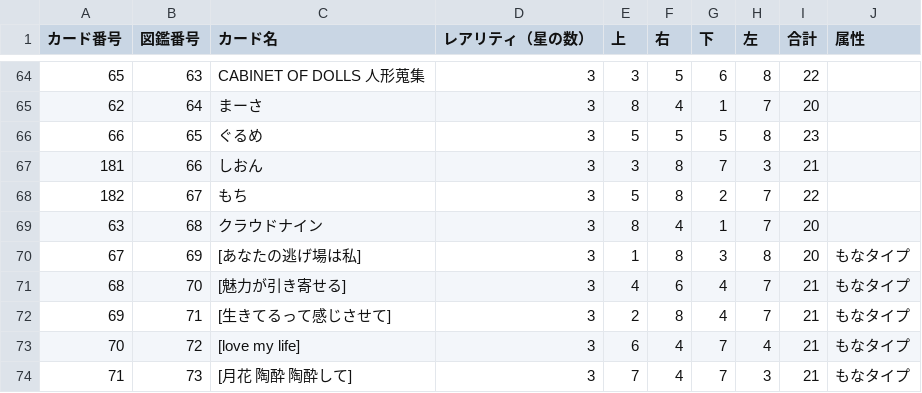
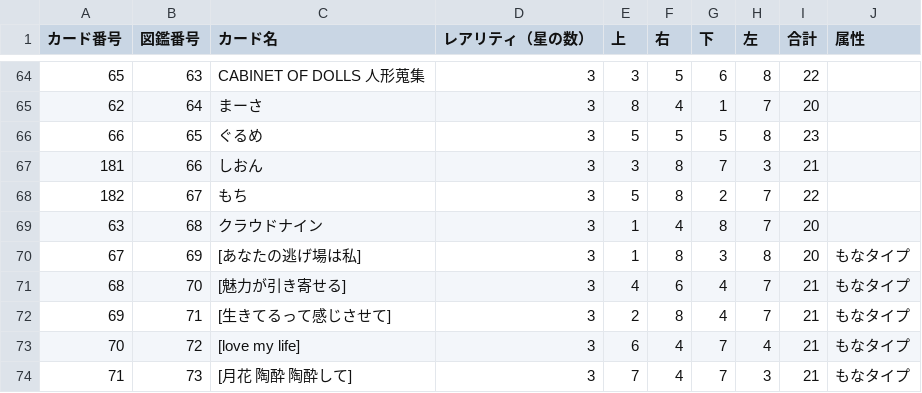
Before and after one commit to oketarubboy/Phantom_Card_Battle, a CSV file: Phantom_Card_Battle_182.csv, drawn as a sheet; only a part is shown, gaps mark what is left out.

```diff
--- a/Phantom_Card_Battle_182.csv
+++ b/Phantom_Card_Battle_182.csv
@@ -68,3 +68,3 @@
 182,67,もち,3,5,8,2,7,22,
-63,68,クラウドナイン,3,8,4,1,7,20,
+63,68,クラウドナイン,3,1,4,8,7,20,
 67,69,[あなたの逃げ場は私],3,1,8,3,8,20,もなタイプ
```
Also changed, not shown: 6 other files.
